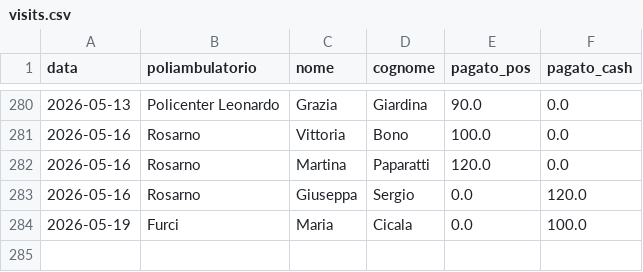
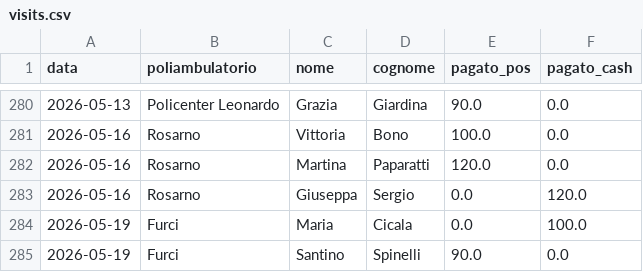
Before and after one commit to rlicordari/report_privato, a CSV file: data/visits.csv, drawn as a sheet; only a part is shown, gaps mark what is left out.

Commit message:
Visita: Spinelli Santino @ Furci (2026-05-19)

```diff
--- a/data/visits.csv
+++ b/data/visits.csv
@@ -284 +284,2 @@ data,poliambulatorio,nome,cognome,pagato_pos,pagato_cash
 2026-05-19,Furci,Maria,Cicala,0.0,100.0
+2026-05-19,Furci,Santino,Spinelli,90.0,0.0
```
